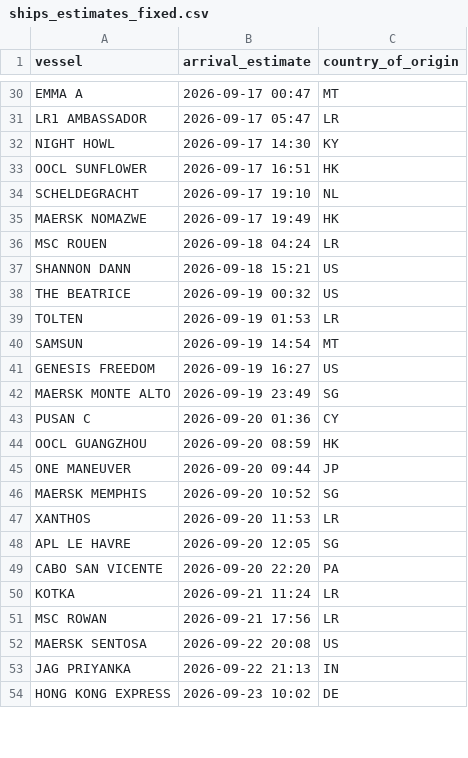
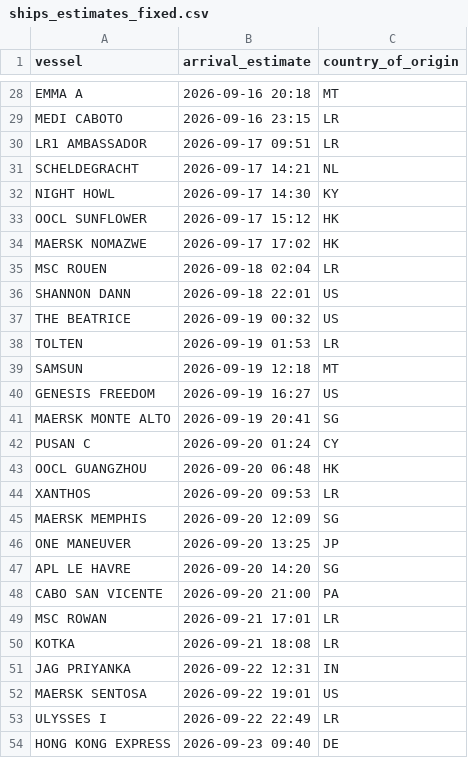
Before and after one commit to natalierjonas/FOCs-in-NYC, a CSV file: ships_estimates_fixed.csv, drawn as a sheet; only a part is shown, gaps mark what is left out; removed rows and columns are numbered as before the commit, all else as after; the diff covers the shown part only; the diff names each change by its address in the sheet, - before the commit and + after, or states it on an @@ line.

```diff
--- a/ships_estimates_fixed.csv
+++ b/ships_estimates_fixed.csv
-B28 (arrival_estimate): 2026-09-17 00:47
+B28 (arrival_estimate): 2026-09-16 20:18
+row 29: MEDI CABOTO | 2026-09-16 23:15 | LR
-B30 (arrival_estimate): 2026-09-17 05:47
+B30 (arrival_estimate): 2026-09-17 09:51
+row 31: SCHELDEGRACHT | 2026-09-17 14:21 | NL
-B33 (arrival_estimate): 2026-09-17 16:51
+B33 (arrival_estimate): 2026-09-17 15:12
-row 34: SCHELDEGRACHT | 2026-09-17 19:10 | NL
-B34 (arrival_estimate): 2026-09-17 19:49
+B34 (arrival_estimate): 2026-09-17 17:02
-B35 (arrival_estimate): 2026-09-18 04:24
+B35 (arrival_estimate): 2026-09-18 02:04
-B36 (arrival_estimate): 2026-09-18 15:21
+B36 (arrival_estimate): 2026-09-18 22:01
-B39 (arrival_estimate): 2026-09-19 14:54
+B39 (arrival_estimate): 2026-09-19 12:18
-B41 (arrival_estimate): 2026-09-19 23:49
+B41 (arrival_estimate): 2026-09-19 20:41
-B42 (arrival_estimate): 2026-09-20 01:36
+B42 (arrival_estimate): 2026-09-20 01:24
-B43 (arrival_estimate): 2026-09-20 08:59
+B43 (arrival_estimate): 2026-09-20 06:48
-row 45: ONE MANEUVER | 2026-09-20 09:44 | JP
+row 44: XANTHOS | 2026-09-20 09:53 | LR
-B45 (arrival_estimate): 2026-09-20 10:52
+B45 (arrival_estimate): 2026-09-20 12:09
-row 47: XANTHOS | 2026-09-20 11:53 | LR
+row 46: ONE MANEUVER | 2026-09-20 13:25 | JP
-B47 (arrival_estimate): 2026-09-20 12:05
+B47 (arrival_estimate): 2026-09-20 14:20
-B48 (arrival_estimate): 2026-09-20 22:20
+B48 (arrival_estimate): 2026-09-20 21:00
-row 50: KOTKA | 2026-09-21 11:24 | LR
-B49 (arrival_estimate): 2026-09-21 17:56
+B49 (arrival_estimate): 2026-09-21 17:01
-row 52: MAERSK SENTOSA | 2026-09-22 20:08 | US
+row 50: KOTKA | 2026-09-21 18:08 | LR
-B51 (arrival_estimate): 2026-09-22 21:13
+B51 (arrival_estimate): 2026-09-22 12:31
+row 52: MAERSK SENTOSA | 2026-09-22 19:01 | US
+row 53: ULYSSES I | 2026-09-22 22:49 | LR
-B54 (arrival_estimate): 2026-09-23 10:02
+B54 (arrival_estimate): 2026-09-23 09:40
```
Also changed, not shown: 5 added rows, 7 removed rows and 23 edited cells elsewhere in this file, filtered_ships.csv.
